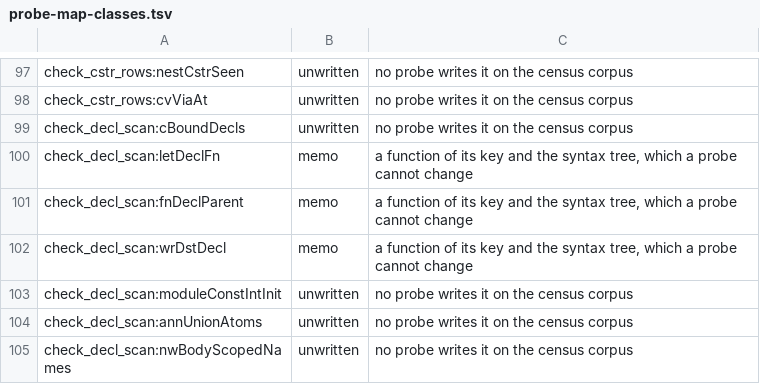
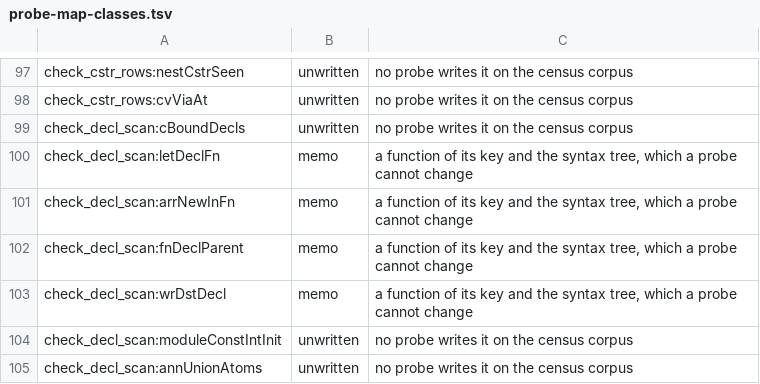
Before and after one commit to voces/vl, a TSV file: scripts/probe-map-classes.tsv, drawn as a sheet; only a part is shown, gaps mark what is left out; the shorter side is filled out with more unchanged rows; the diff names each change by its address in the sheet, - before the commit and + after, or states it on an @@ line.

```diff
--- a/scripts/probe-map-classes.tsv
+++ b/scripts/probe-map-classes.tsv
+row 101: check_decl_scan:arrNewInFn | memo | a function of its key and the syntax tree, which a probe cannot change
```
Also changed, not shown: 4 other files.
